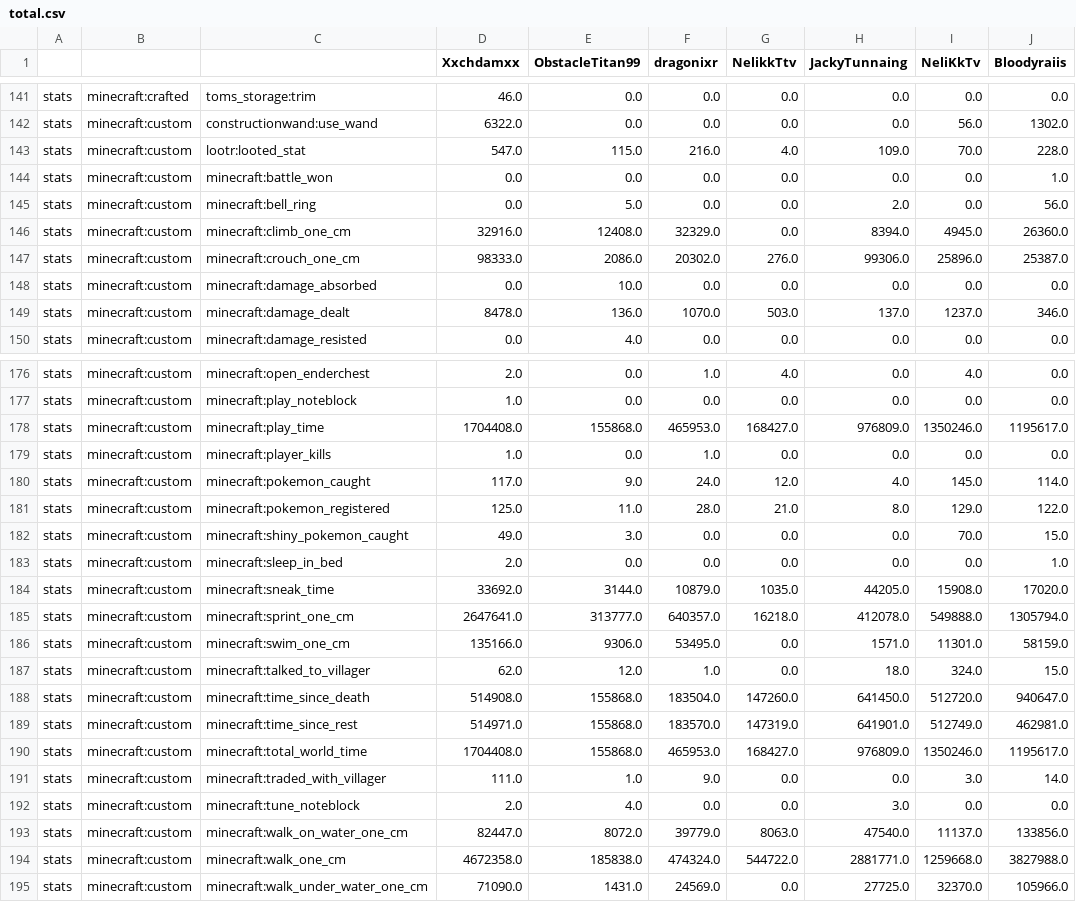
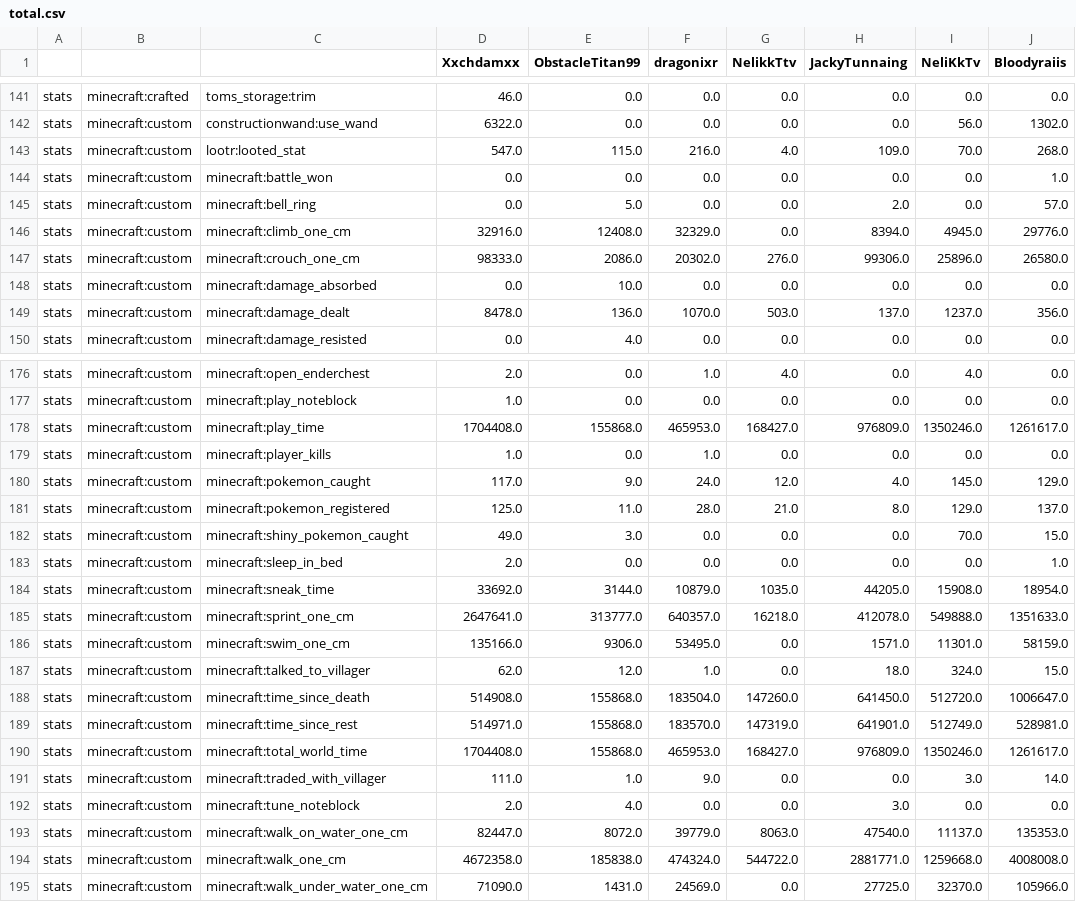
Before and after one commit to NeliKkTv/cobbledex-leaderboardV4, a CSV file: total.csv, drawn as a sheet; only a part is shown, gaps mark what is left out; the diff covers the shown part only.

```diff
--- a/total.csv
+++ b/total.csv
@@ -142,9 +142,9 @@ stats,minecraft:crafted,toms_storage:trim,46.0,0.0,0.0,0.0,0.0,0.0,0.0
 stats,minecraft:custom,constructionwand:use_wand,6322.0,0.0,0.0,0.0,0.0,56.0,1302.0
-stats,minecraft:custom,lootr:looted_stat,547.0,115.0,216.0,4.0,109.0,70.0,228.0
+stats,minecraft:custom,lootr:looted_stat,547.0,115.0,216.0,4.0,109.0,70.0,268.0
 stats,minecraft:custom,minecraft:battle_won,0.0,0.0,0.0,0.0,0.0,0.0,1.0
-stats,minecraft:custom,minecraft:bell_ring,0.0,5.0,0.0,0.0,2.0,0.0,56.0
-stats,minecraft:custom,minecraft:climb_one_cm,32916.0,12408.0,32329.0,0.0,8394.0,4945.0,26360.0
-stats,minecraft:custom,minecraft:crouch_one_cm,98333.0,2086.0,20302.0,276.0,99306.0,25896.0,25387.0
+stats,minecraft:custom,minecraft:bell_ring,0.0,5.0,0.0,0.0,2.0,0.0,57.0
+stats,minecraft:custom,minecraft:climb_one_cm,32916.0,12408.0,32329.0,0.0,8394.0,4945.0,29776.0
+stats,minecraft:custom,minecraft:crouch_one_cm,98333.0,2086.0,20302.0,276.0,99306.0,25896.0,26580.0
 stats,minecraft:custom,minecraft:damage_absorbed,0.0,10.0,0.0,0.0,0.0,0.0,0.0
-stats,minecraft:custom,minecraft:damage_dealt,8478.0,136.0,1070.0,503.0,137.0,1237.0,346.0
+stats,minecraft:custom,minecraft:damage_dealt,8478.0,136.0,1070.0,503.0,137.0,1237.0,356.0
 stats,minecraft:custom,minecraft:damage_resisted,0.0,4.0,0.0,0.0,0.0,0.0,0.0
@@ -177,19 +177,19 @@ stats,minecraft:custom,minecraft:open_enderchest,2.0,0.0,1.0,4.0,0.0,4.0,0.0
 stats,minecraft:custom,minecraft:play_noteblock,1.0,0.0,0.0,0.0,0.0,0.0,0.0
-stats,minecraft:custom,minecraft:play_time,1704408.0,155868.0,465953.0,168427.0,976809.0,1350246.0,1195617.0
+stats,minecraft:custom,minecraft:play_time,1704408.0,155868.0,465953.0,168427.0,976809.0,1350246.0,1261617.0
 stats,minecraft:custom,minecraft:player_kills,1.0,0.0,1.0,0.0,0.0,0.0,0.0
-stats,minecraft:custom,minecraft:pokemon_caught,117.0,9.0,24.0,12.0,4.0,145.0,114.0
-stats,minecraft:custom,minecraft:pokemon_registered,125.0,11.0,28.0,21.0,8.0,129.0,122.0
+stats,minecraft:custom,minecraft:pokemon_caught,117.0,9.0,24.0,12.0,4.0,145.0,129.0
+stats,minecraft:custom,minecraft:pokemon_registered,125.0,11.0,28.0,21.0,8.0,129.0,137.0
 stats,minecraft:custom,minecraft:shiny_pokemon_caught,49.0,3.0,0.0,0.0,0.0,70.0,15.0
 stats,minecraft:custom,minecraft:sleep_in_bed,2.0,0.0,0.0,0.0,0.0,0.0,1.0
-stats,minecraft:custom,minecraft:sneak_time,33692.0,3144.0,10879.0,1035.0,44205.0,15908.0,17020.0
-stats,minecraft:custom,minecraft:sprint_one_cm,2647641.0,313777.0,640357.0,16218.0,412078.0,549888.0,1305794.0
+stats,minecraft:custom,minecraft:sneak_time,33692.0,3144.0,10879.0,1035.0,44205.0,15908.0,18954.0
+stats,minecraft:custom,minecraft:sprint_one_cm,2647641.0,313777.0,640357.0,16218.0,412078.0,549888.0,1351633.0
 stats,minecraft:custom,minecraft:swim_one_cm,135166.0,9306.0,53495.0,0.0,1571.0,11301.0,58159.0
 stats,minecraft:custom,minecraft:talked_to_villager,62.0,12.0,1.0,0.0,18.0,324.0,15.0
-stats,minecraft:custom,minecraft:time_since_death,514908.0,155868.0,183504.0,147260.0,641450.0,512720.0,940647.0
-stats,minecraft:custom,minecraft:time_since_rest,514971.0,155868.0,183570.0,147319.0,641901.0,512749.0,462981.0
-stats,minecraft:custom,minecraft:total_world_time,1704408.0,155868.0,465953.0,168427.0,976809.0,1350246.0,1195617.0
+stats,minecraft:custom,minecraft:time_since_death,514908.0,155868.0,183504.0,147260.0,641450.0,512720.0,1006647.0
+stats,minecraft:custom,minecraft:time_since_rest,514971.0,155868.0,183570.0,147319.0,641901.0,512749.0,528981.0
+stats,minecraft:custom,minecraft:total_world_time,1704408.0,155868.0,465953.0,168427.0,976809.0,1350246.0,1261617.0
 stats,minecraft:custom,minecraft:traded_with_villager,111.0,1.0,9.0,0.0,0.0,3.0,14.0
 stats,minecraft:custom,minecraft:tune_noteblock,2.0,4.0,0.0,0.0,3.0,0.0,0.0
-stats,minecraft:custom,minecraft:walk_on_water_one_cm,82447.0,8072.0,39779.0,8063.0,47540.0,11137.0,133856.0
-stats,minecraft:custom,minecraft:walk_one_cm,4672358.0,185838.0,474324.0,544722.0,2881771.0,1259668.0,3827988.0
+stats,minecraft:custom,minecraft:walk_on_water_one_cm,82447.0,8072.0,39779.0,8063.0,47540.0,11137.0,135353.0
+stats,minecraft:custom,minecraft:walk_one_cm,4672358.0,185838.0,474324.0,544722.0,2881771.0,1259668.0,4008008.0
 stats,minecraft:custom,minecraft:walk_under_water_one_cm,71090.0,1431.0,24569.0,0.0,27725.0,32370.0,105966.0
```
Also changed, not shown: 3 edited cells elsewhere in this file, 7 other files.
